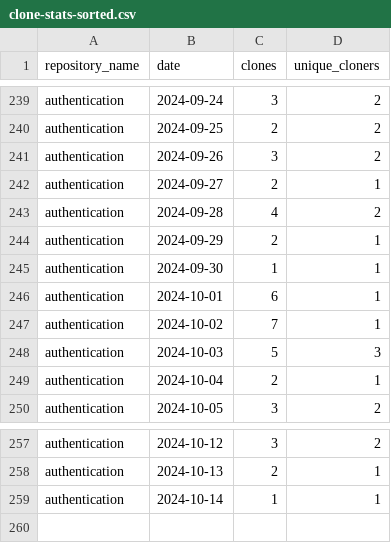
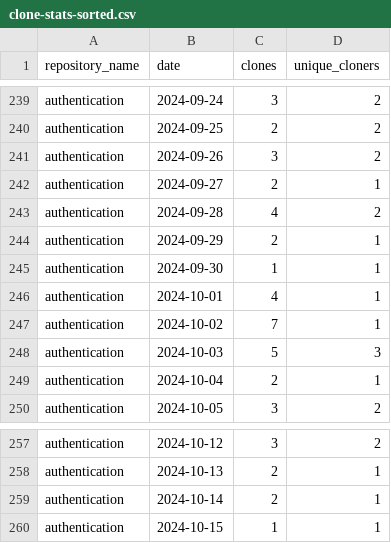
Before and after one commit to jpmorgan-payments/authentication, a CSV file: metrics/clone-stats-sorted.csv, drawn as a sheet; only a part is shown, gaps mark what is left out.

```diff
--- a/metrics/clone-stats-sorted.csv
+++ b/metrics/clone-stats-sorted.csv
@@ -245,3 +245,3 @@ authentication,2024-09-29,2,1
 authentication,2024-09-30,1,1
-authentication,2024-10-01,6,1
+authentication,2024-10-01,4,1
 authentication,2024-10-02,7,1
@@ -258,2 +258,3 @@ authentication,2024-10-12,3,2
 authentication,2024-10-13,2,1
-authentication,2024-10-14,1,1
+authentication,2024-10-14,2,1
+authentication,2024-10-15,1,1
```
Also changed, not shown: metrics/clone-stats.csv, metrics/referrer-stats-sorted.csv, 3 other files.
